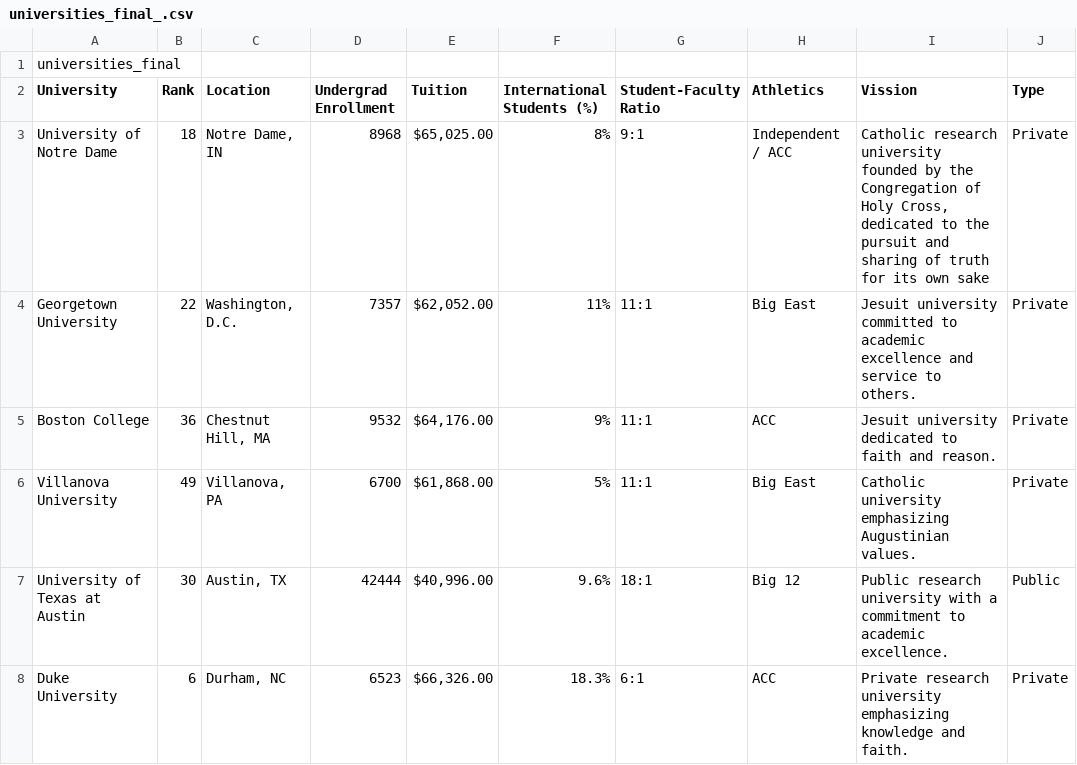
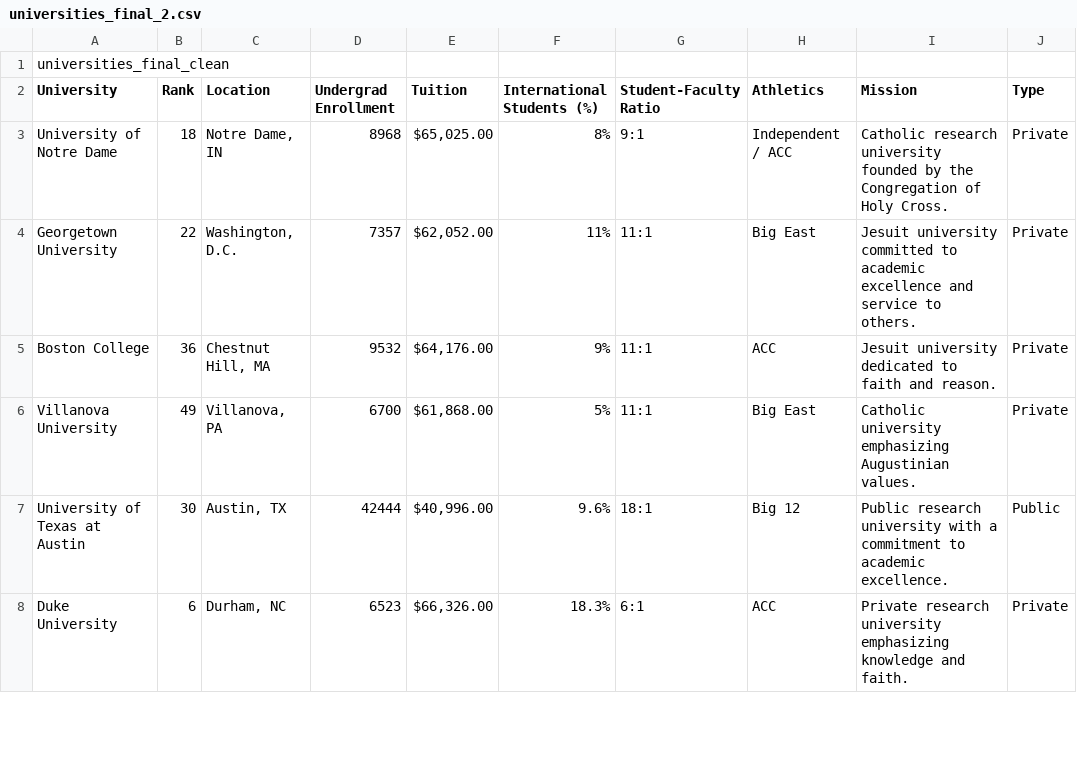
Before and after one commit to scohenma/COHEN-Python_Portfolio, a CSV file: StreamlitAppFinal/universities_final_2.csv (was StreamlitAppFinal/universities_final_.csv), drawn as a sheet; only a part is shown.

Commit message:
Final

```diff
--- a/StreamlitAppFinal/universities_final_.csv
+++ b/StreamlitAppFinal/universities_final_2.csv
@@ -1,4 +1,4 @@
-universities_final
-University,Rank,Location,Undergrad Enrollment,Tuition,International Students (%),Student-Faculty Ratio,Athletics,Vission,Type
-University of Notre Dame,18,"Notre Dame, IN",8968,"$65,025.00",8%,9:1,Independent / ACC,"Catholic research university founded by the Congregation of Holy Cross, dedicated to the pursuit and sharing of truth for its own sake",Private
+universities_final_clean
+University,Rank,Location,Undergrad Enrollment,Tuition,International Students (%),Student-Faculty Ratio,Athletics,Mission,Type
+University of Notre Dame,18,"Notre Dame, IN",8968,"$65,025.00",8%,9:1,Independent / ACC,Catholic research university founded by the Congregation of Holy Cross.,Private
 Georgetown University,22,"Washington, D.C.",7357,"$62,052.00",11%,11:1,Big East,Jesuit university committed to academic excellence and service to others.,Private
```
